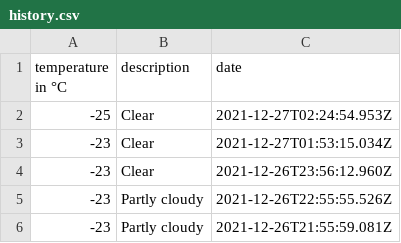
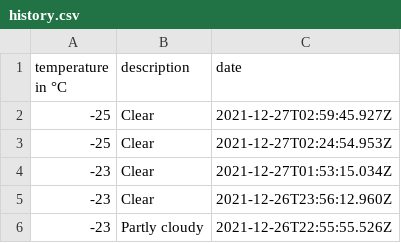
Before and after one commit to 102/omsk-weather, a CSV file: history.csv, drawn as a sheet; only a part is shown; the shorter side is filled out with more unchanged rows.

Commit message:
Flat: latest data (2021-12-27T02:59:46.097Z) {   "date": "2021-12-27T02:59:46.097Z",   "files": [     {       "name": "history.csv",       "deltaBytes": 36,       "source": "https://goweather.herokuapp.com/weather/omsk"     }   ] }

```diff
--- a/history.csv
+++ b/history.csv
@@ -1,2 +1,3 @@
 temperature in °C,description,date
+-25,Clear,2021-12-27T02:59:45.927Z
 -25,Clear,2021-12-27T02:24:54.953Z
```
